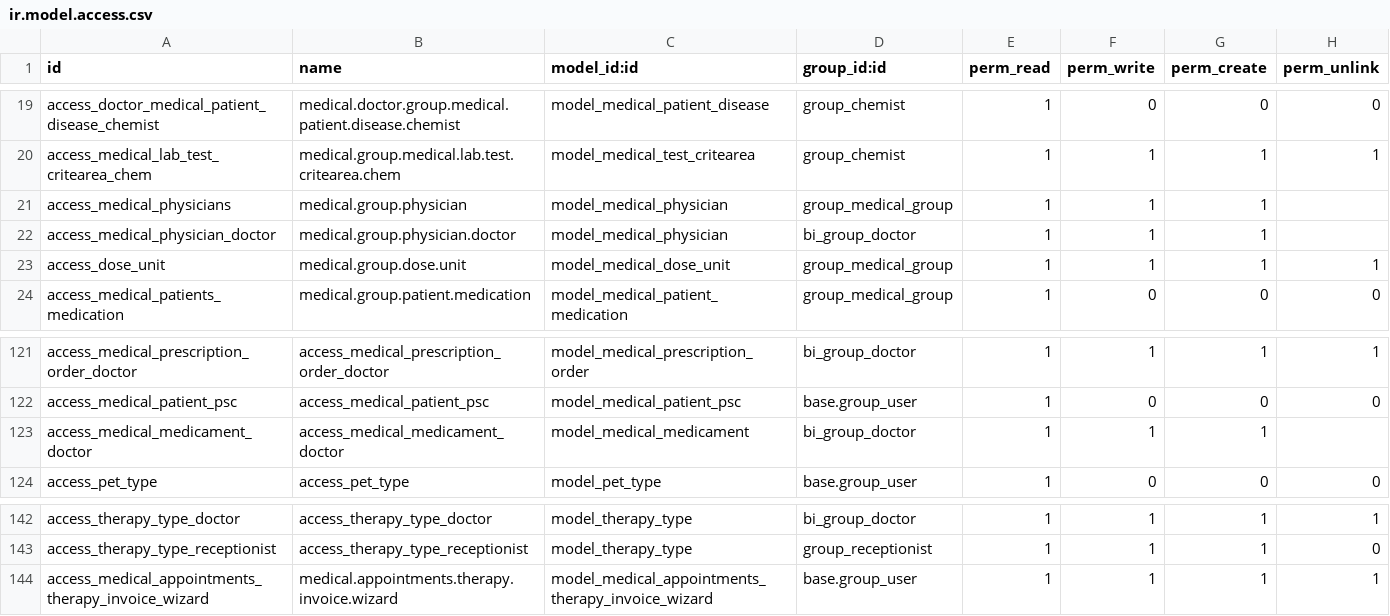
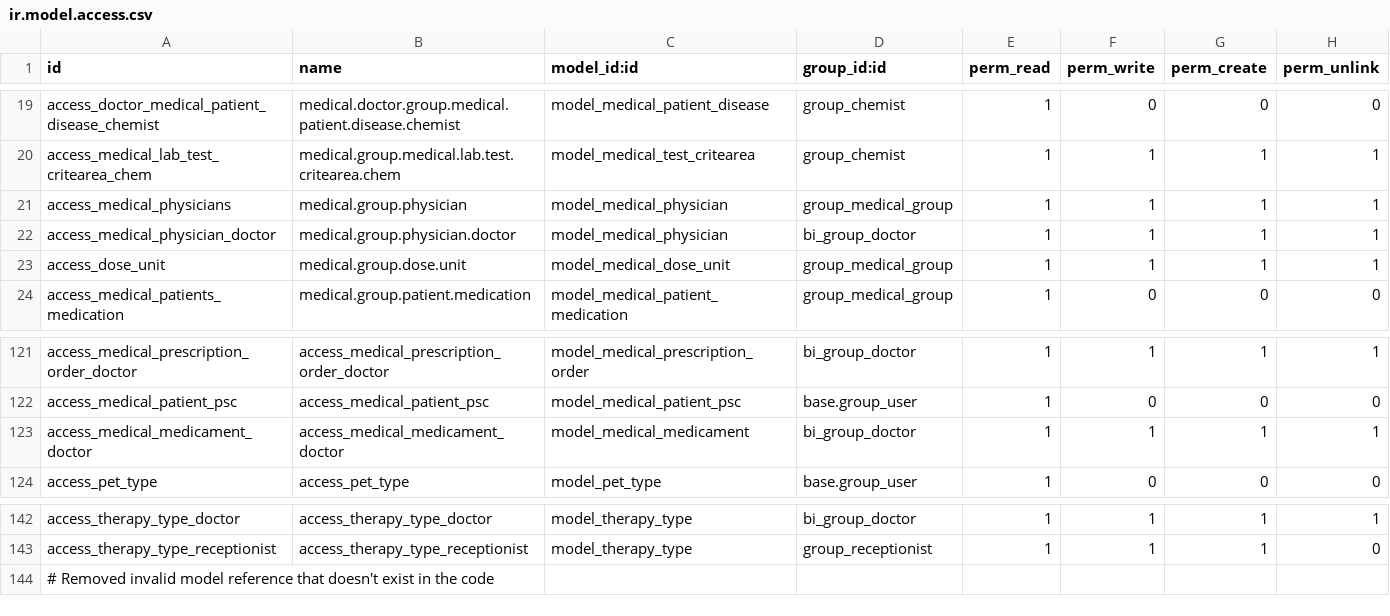
Before and after one commit to AlbatrossHub/synapse, a CSV file: basic_hms/security/ir.model.access.csv, drawn as a sheet; only a part is shown, gaps mark what is left out.

Commit message:
fix security

```diff
--- a/basic_hms/security/ir.model.access.csv
+++ b/basic_hms/security/ir.model.access.csv
@@ -20,4 +20,4 @@ access_doctor_medical_patient_disease_chemist,medical.doctor.group.medical.patie
 access_medical_lab_test_critearea_chem,medical.group.medical.lab.test.critearea.chem,model_medical_test_critearea,group_chemist,1,1,1,1
-access_medical_physicians,medical.group.physician,model_medical_physician,group_medical_group,1,1,1,
-access_medical_physician_doctor,medical.group.physician.doctor,model_medical_physician,bi_group_doctor,1,1,1,
+access_medical_physicians,medical.group.physician,model_medical_physician,group_medical_group,1,1,1,1
+access_medical_physician_doctor,medical.group.physician.doctor,model_medical_physician,bi_group_doctor,1,1,1,1
 access_dose_unit,medical.group.dose.unit,model_medical_dose_unit,group_medical_group,1,1,1,1
@@ -122,3 +122,3 @@ access_medical_prescription_order_doctor,access_medical_prescription_order_docto
 access_medical_patient_psc,access_medical_patient_psc,model_medical_patient_psc,base.group_user,1,0,0,0
-access_medical_medicament_doctor,access_medical_medicament_doctor,model_medical_medicament,bi_group_doctor,1,1,1,
+access_medical_medicament_doctor,access_medical_medicament_doctor,model_medical_medicament,bi_group_doctor,1,1,1,1
 access_pet_type,access_pet_type,model_pet_type,base.group_user,1,0,0,0
@@ -143,2 +143,2 @@ access_therapy_type_doctor,access_therapy_type_doctor,model_therapy_type,bi_grou
 access_therapy_type_receptionist,access_therapy_type_receptionist,model_therapy_type,group_receptionist,1,1,1,0
-access_medical_appointments_therapy_invoice_wizard,medical.appointments.therapy.invoice.wizard,model_medical_appointments_therapy_invoice_wizard,base.group_user,1,1,1,1
+# Removed invalid model reference that doesn't exist in the code
```
